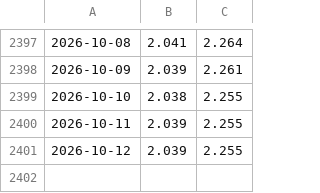
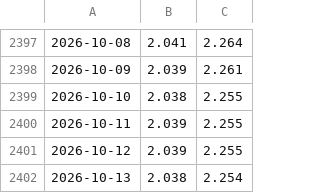
Before and after one commit to marco97pa/italy_fuel_price_history, a CSV file: average_prices.csv, drawn as a sheet; only a part is shown, gaps mark what is left out; the diff names each change by its address in the sheet, - before the commit and + after, or states it on an @@ line.

```diff
--- a/average_prices.csv
+++ b/average_prices.csv
+row 2402: 2026-10-13 | 2.038 | 2.254
```
